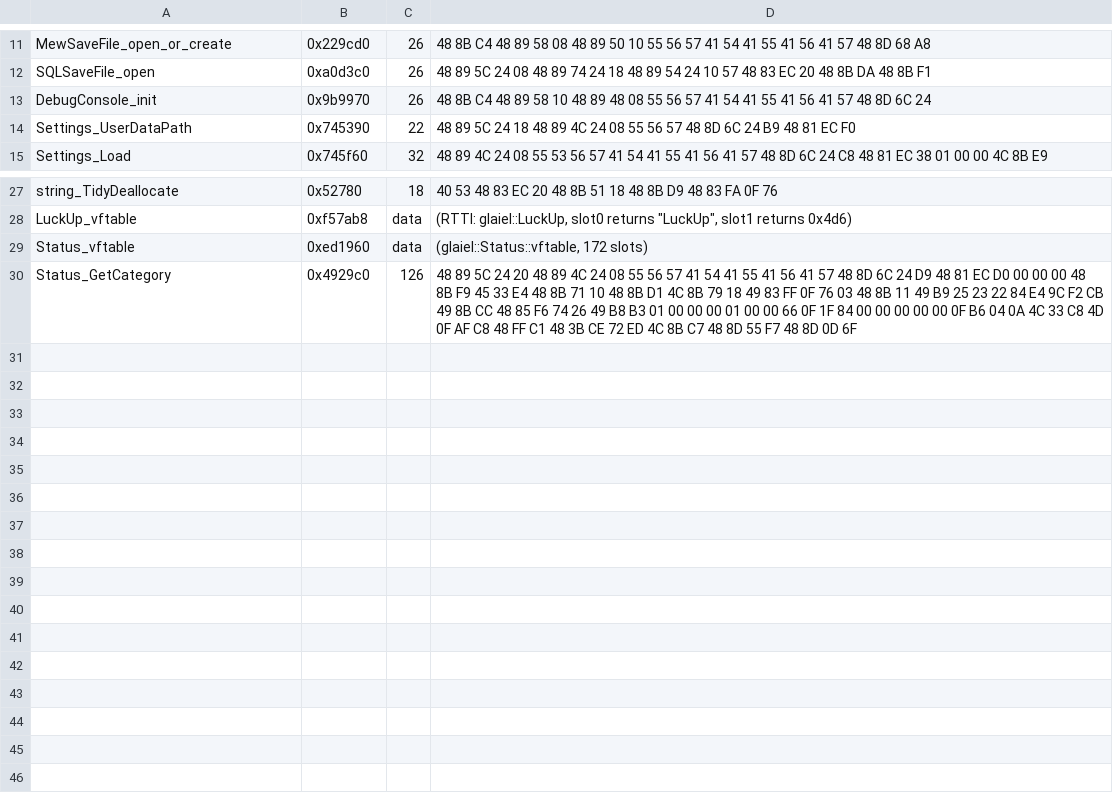
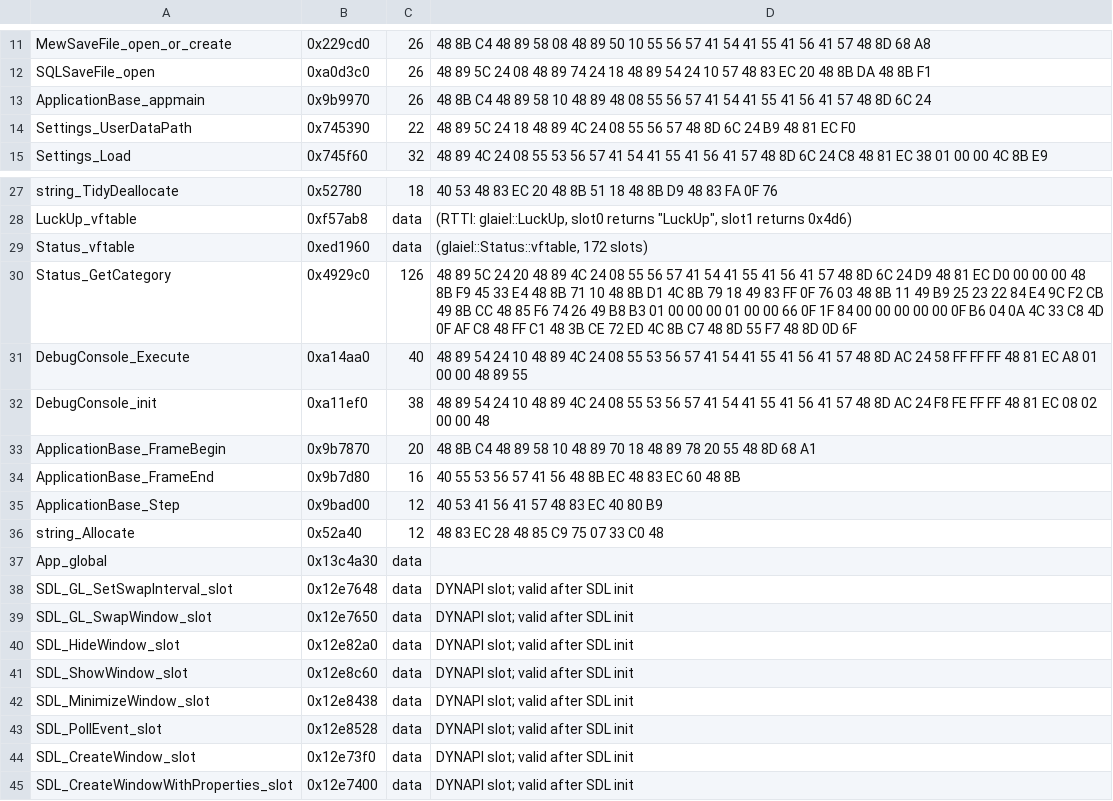
Before and after one commit to MeyerZon/mewgenics-mods, a TSV file: bindings/25143593.sig.tsv, drawn as a sheet; only a part is shown, gaps mark what is left out.

```diff
--- a/bindings/25143593.sig.tsv
+++ b/bindings/25143593.sig.tsv
@@ -12,3 +12,3 @@ MewSaveFile_open_or_create	0x229cd0	26	48 8B C4 48 89 58 08 48 89 50 10 55 56 57
 SQLSaveFile_open	0xa0d3c0	26	48 89 5C 24 08 48 89 74 24 18 48 89 54 24 10 57 48 83 EC 20 48 8B DA 48 8B F1
-DebugConsole_init	0x9b9970	26	48 8B C4 48 89 58 10 48 89 48 08 55 56 57 41 54 41 55 41 56 41 57 48 8D 6C 24
+ApplicationBase_appmain	0x9b9970	26	48 8B C4 48 89 58 10 48 89 48 08 55 56 57 41 54 41 55 41 56 41 57 48 8D 6C 24
 Settings_UserDataPath	0x745390	22	48 89 5C 24 18 48 89 4C 24 08 55 56 57 48 8D 6C 24 B9 48 81 EC F0
@@ -30 +30,16 @@ Status_vftable	0xed1960	data	(glaiel::Status::vftable, 172 slots)
 Status_GetCategory	0x4929c0	126	48 89 5C 24 20 48 89 4C 24 08 55 56 57 41 54 41 55 41 56 41 57 48 8D 6C 24 D9 48 81 EC D0 00 00 00 48 8B F9 45 33 E4 48 8B 71 10 48 8B D1 4C 8B 79 18 49 83 FF 0F 76 03 48 8B 11 49 B9 25 23 22 84 E4 9C F2 CB 49 8B CC 48 85 F6 74 26 49 B8 B3 01 00 00 00 01 00 00 66 0F 1F 84 00 00 00 00 00 0F B6 04 0A 4C 33 C8 4D 0F AF C8 48 FF C1 48 3B CE 72 ED 4C 8B C7 48 8D 55 F7 48 8D 0D 6F
+DebugConsole_Execute	0xa14aa0	40	48 89 54 24 10 48 89 4C 24 08 55 53 56 57 41 54 41 55 41 56 41 57 48 8D AC 24 58 FF FF FF 48 81 EC A8 01 00 00 48 89 55
+DebugConsole_init	0xa11ef0	38	48 89 54 24 10 48 89 4C 24 08 55 53 56 57 41 54 41 55 41 56 41 57 48 8D AC 24 F8 FE FF FF 48 81 EC 08 02 00 00 48
+ApplicationBase_FrameBegin	0x9b7870	20	48 8B C4 48 89 58 10 48 89 70 18 48 89 78 20 55 48 8D 68 A1
+ApplicationBase_FrameEnd	0x9b7d80	16	40 55 53 56 57 41 56 48 8B EC 48 83 EC 60 48 8B
+ApplicationBase_Step	0x9bad00	12	40 53 41 56 41 57 48 83 EC 40 80 B9
+string_Allocate	0x52a40	12	48 83 EC 28 48 85 C9 75 07 33 C0 48
+App_global	0x13c4a30	data
+SDL_GL_SetSwapInterval_slot	0x12e7648	data	DYNAPI slot; valid after SDL init
+SDL_GL_SwapWindow_slot	0x12e7650	data	DYNAPI slot; valid after SDL init
+SDL_HideWindow_slot	0x12e82a0	data	DYNAPI slot; valid after SDL init
+SDL_ShowWindow_slot	0x12e8c60	data	DYNAPI slot; valid after SDL init
+SDL_MinimizeWindow_slot	0x12e8438	data	DYNAPI slot; valid after SDL init
+SDL_PollEvent_slot	0x12e8528	data	DYNAPI slot; valid after SDL init
+SDL_CreateWindow_slot	0x12e73f0	data	DYNAPI slot; valid after SDL init
+SDL_CreateWindowWithProperties_slot	0x12e7400	data	DYNAPI slot; valid after SDL init
```
Also changed, not shown: 10 other files.
